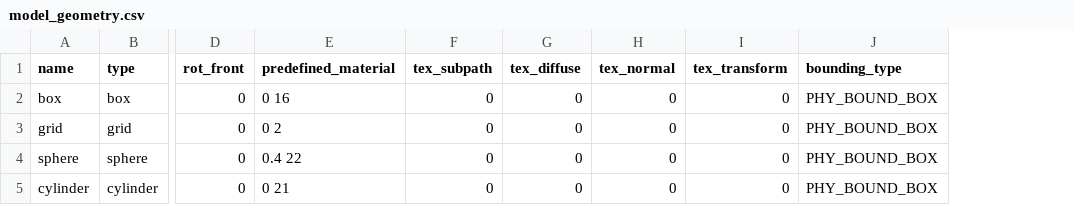
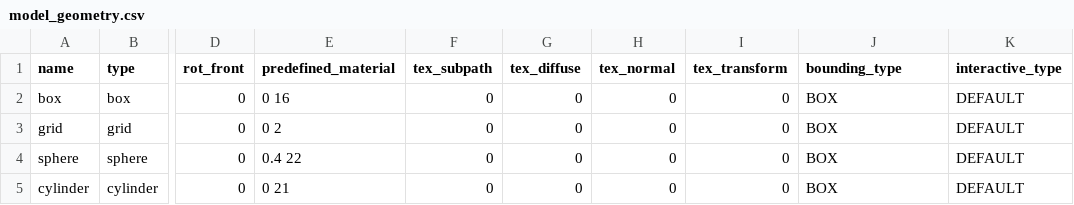
Before and after one commit to JackBro/imm_engine, a CSV file: sample/simple_scene/script/scene00/model_geometry.csv, drawn as a sheet; only a part is shown, gaps mark what is left out; the diff names each change by its address in the sheet, - before the commit and + after, or states it on an @@ line.

Commit message:
interactive_type

```diff
--- a/sample/simple_scene/script/scene00/model_geometry.csv
+++ b/sample/simple_scene/script/scene00/model_geometry.csv
+column K (interactive_type), rows 2-5: all DEFAULT
-J2:J5 (bounding_type): PHY_BOUND_BOX
+J2:J5 (bounding_type): BOX
```
Also changed, not shown: 10 other files.
